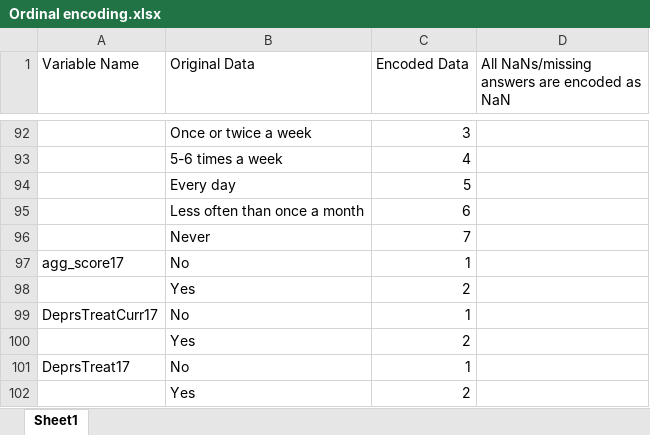
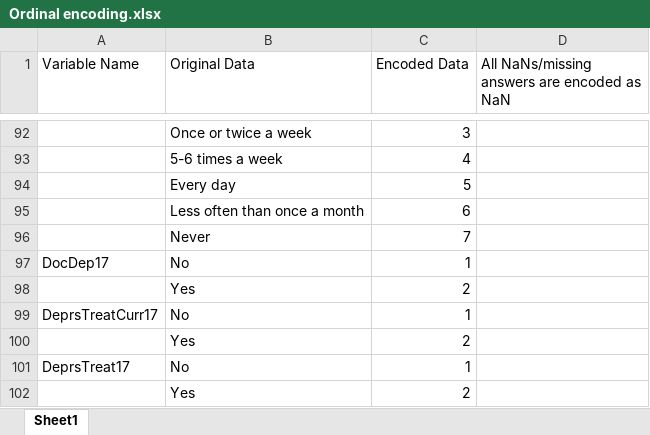
Before and after one commit to zapydoodle/Applied-Data-Science-Coursework, an Excel workbook: Other dataset/Other Dataset/Ordinal encoding.xlsx, sheet Sheet1, drawn as a sheet; only a part is shown, gaps mark what is left out; values as stored, in another font and other column widths than the file's, no borders; the diff names each change by its address in the sheet, - before the commit and + after, or states it on an @@ line.

Commit message:
Updated labelling mistake
Agression score was copied over from 90's dataset to 00's by mistake, corrected mistake and feature now has correct label

```diff
--- a/Other dataset/Other Dataset/Ordinal encoding.xlsx (sheet Sheet1)
+++ b/Other dataset/Other Dataset/Ordinal encoding.xlsx (sheet Sheet1)
-A97 (Variable Name): agg_score17
+A97 (Variable Name): DocDep17
```
Also changed, not shown: Other dataset/Other Dataset/Feature map.xlsx, 1 other file.
